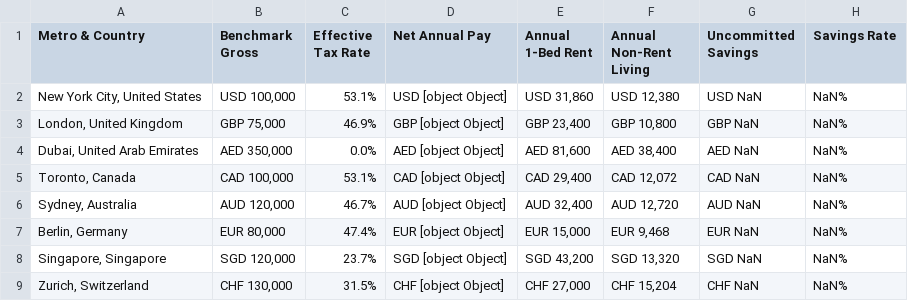
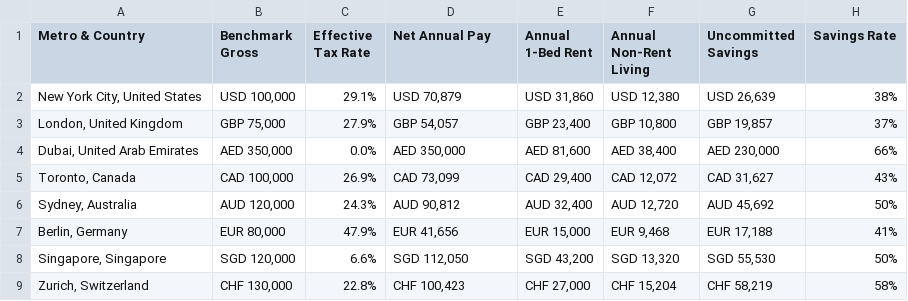
Before and after one commit to riowebdevloper/Livworthy, a CSV file: public/reports/global-salary-worth-index.csv, drawn as a sheet.

```diff
--- a/public/reports/global-salary-worth-index.csv
+++ b/public/reports/global-salary-worth-index.csv
@@ -1,9 +1,9 @@
 "Metro & Country","Benchmark Gross","Effective Tax Rate","Net Annual Pay","Annual 1-Bed Rent","Annual Non-Rent Living","Uncommitted Savings","Savings Rate"
-"New York City, United States","USD 100,000","53.1%","USD [object Object]","USD 31,860","USD 12,380","USD NaN","NaN%"
-"London, United Kingdom","GBP 75,000","46.9%","GBP [object Object]","GBP 23,400","GBP 10,800","GBP NaN","NaN%"
-"Dubai, United Arab Emirates","AED 350,000","0.0%","AED [object Object]","AED 81,600","AED 38,400","AED NaN","NaN%"
-"Toronto, Canada","CAD 100,000","53.1%","CAD [object Object]","CAD 29,400","CAD 12,072","CAD NaN","NaN%"
-"Sydney, Australia","AUD 120,000","46.7%","AUD [object Object]","AUD 32,400","AUD 12,720","AUD NaN","NaN%"
-"Berlin, Germany","EUR 80,000","47.4%","EUR [object Object]","EUR 15,000","EUR 9,468","EUR NaN","NaN%"
-"Singapore, Singapore","SGD 120,000","23.7%","SGD [object Object]","SGD 43,200","SGD 13,320","SGD NaN","NaN%"
-"Zurich, Switzerland","CHF 130,000","31.5%","CHF [object Object]","CHF 27,000","CHF 15,204","CHF NaN","NaN%"
+"New York City, United States","USD 100,000","29.1%","USD 70,879","USD 31,860","USD 12,380","USD 26,639","38%"
+"London, United Kingdom","GBP 75,000","27.9%","GBP 54,057","GBP 23,400","GBP 10,800","GBP 19,857","37%"
+"Dubai, United Arab Emirates","AED 350,000","0.0%","AED 350,000","AED 81,600","AED 38,400","AED 230,000","66%"
+"Toronto, Canada","CAD 100,000","26.9%","CAD 73,099","CAD 29,400","CAD 12,072","CAD 31,627","43%"
+"Sydney, Australia","AUD 120,000","24.3%","AUD 90,812","AUD 32,400","AUD 12,720","AUD 45,692","50%"
+"Berlin, Germany","EUR 80,000","47.9%","EUR 41,656","EUR 15,000","EUR 9,468","EUR 17,188","41%"
+"Singapore, Singapore","SGD 120,000","6.6%","SGD 112,050","SGD 43,200","SGD 13,320","SGD 55,530","50%"
+"Zurich, Switzerland","CHF 130,000","22.8%","CHF 100,423","CHF 27,000","CHF 15,204","CHF 58,219","58%"
```
Also changed, not shown: public/reports/global-take-home-pay-comparison.csv, public/reports/salary-to-rent-index.csv, 7 other files.
